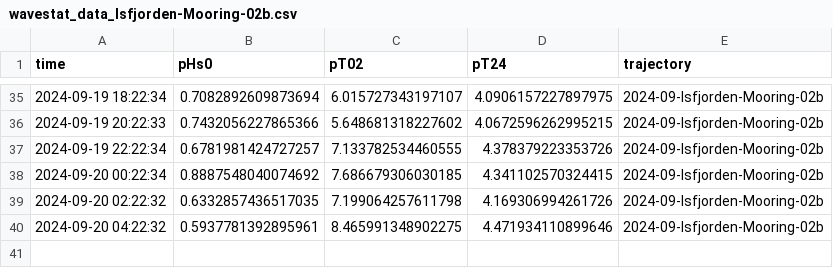
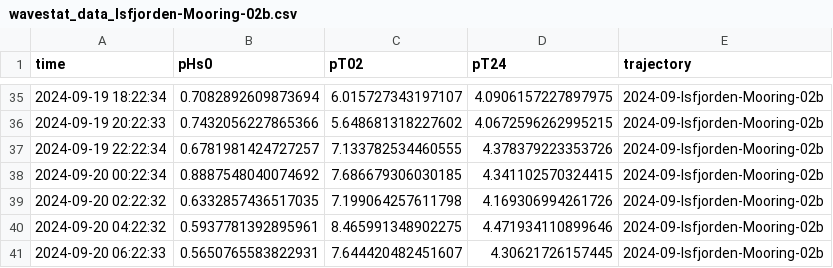
Before and after one commit to jerabaul29/2024_data_Isfjorden_02b, a CSV file: wavestat_data_Isfjorden-Mooring-02b.csv, drawn as a sheet; only a part is shown, gaps mark what is left out; the diff names each change by its address in the sheet, - before the commit and + after, or states it on an @@ line.

```diff
--- a/wavestat_data_Isfjorden-Mooring-02b.csv
+++ b/wavestat_data_Isfjorden-Mooring-02b.csv
+row 41: 2024-09-20 06:22:33 | 0.5650765583822931 | 7.644420482451607 | 4.30621726157445 | 2024-09-Isfjorden-Mooring-02b
```
Also changed, not shown: temp_data_Isfjorden-Mooring-02b.csv.
